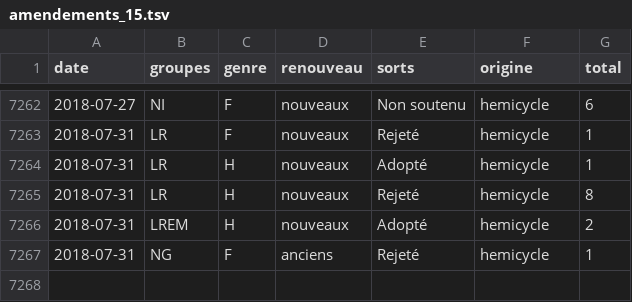
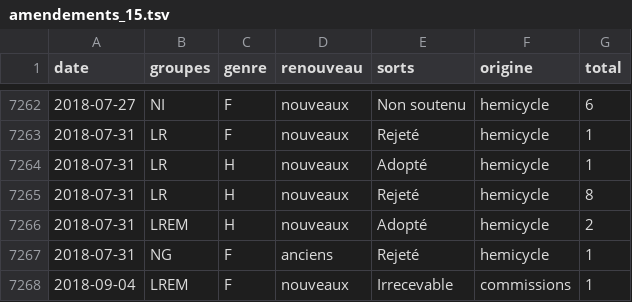
Before and after one commit to RouxRC/parole, a TSV file: data/amendements_15.tsv, drawn as a sheet; only a part is shown, gaps mark what is left out.

Commit message:
autoupdate LEG15

```diff
--- a/data/amendements_15.tsv
+++ b/data/amendements_15.tsv
@@ -7267 +7267,2 @@ date	groupes	genre	renouveau	sorts	origine	total
 2018-07-31	NG	F	anciens	Rejeté	hemicycle	1
+2018-09-04	LREM	F	nouveaux	Irrecevable	commissions	1
```
